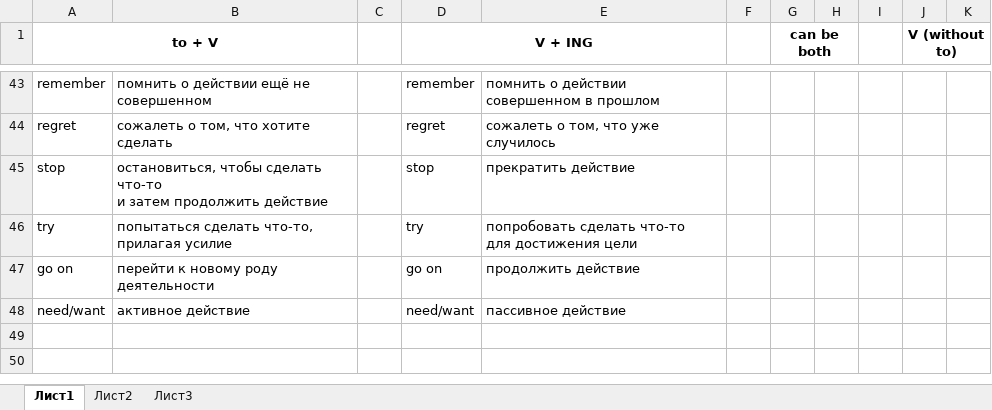
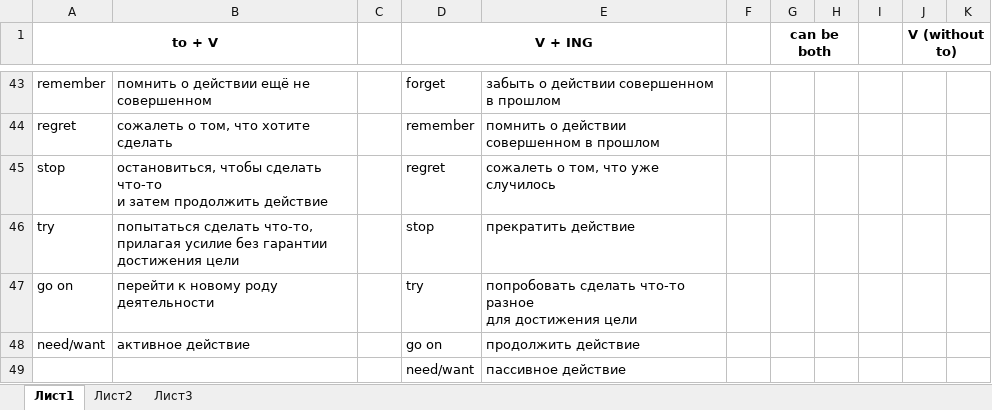
Before and after one commit to ElnurKasimov/IT, an Excel workbook: English/BigBen/gerund verbs.xlsx, sheet Лист1, drawn as a sheet; only a part is shown, gaps mark what is left out; values as stored, in another font and other column widths than the file's, no borders; ↵ is a line break in a cell; the diff covers the shown part only; the diff names each change by its address in the sheet, - before the commit and + after, or states it on an @@ line.

```diff
--- a/English/BigBen/gerund verbs.xlsx (sheet Лист1)
+++ b/English/BigBen/gerund verbs.xlsx (sheet Лист1)
-D43 (V + ING): remember
+D43 (V + ING): forget
-E43: помнить о действии совершенном в прошлом
+E43: забыть о действии совершенном в прошлом
-D44 (V + ING): regret
+D44 (V + ING): remember
-E44: сожалеть о том, что уже случилось
+E44: помнить о действии совершенном в прошлом
-D45 (V + ING): stop
+D45 (V + ING): regret
-E45: прекратить действие
+E45: сожалеть о том, что уже случилось
-B46: …прилагая усилие
+B46: …прилагая усилие без гарантии достижения цели
-D46 (V + ING): try
+D46 (V + ING): stop
-E46: попробовать сделать что-то ↵ для достижения цели
+E46: прекратить действие
-D47 (V + ING): go on
+D47 (V + ING): try
-E47: продолжить действие
+E47: попробовать сделать что-то разное ↵ для достижения цели
-D48 (V + ING): need/want
+D48 (V + ING): go on
-E48: пассивное действие
+E48: продолжить действие
+row 49:  |  |  | need/want | пассивное действие
```
Also changed, not shown: 1 added row, 1 removed row, 27 edited cells and cell formats elsewhere in this sheet.
